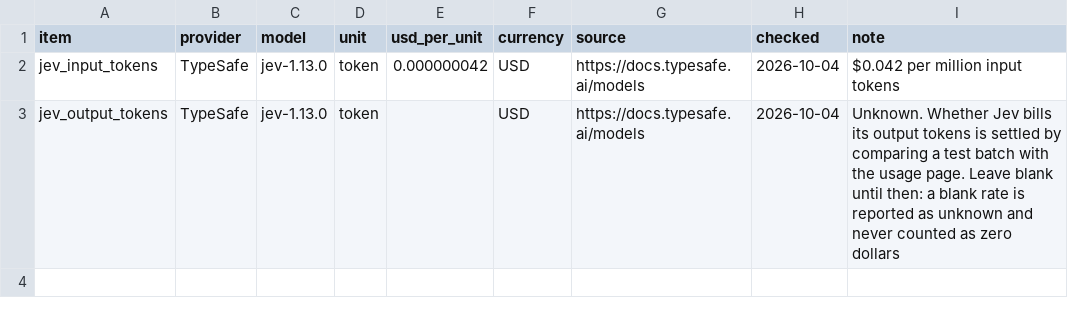
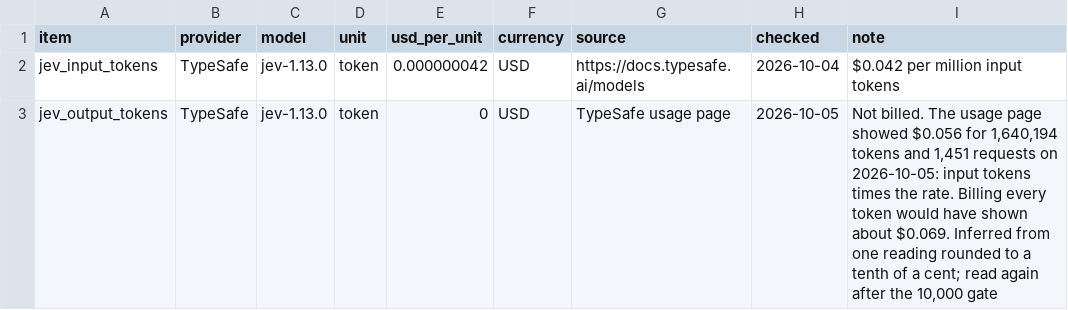
Before and after one commit to travisstephenfraser/spotify-insight-pipeline, a CSV file: cost/rates.csv, drawn as a sheet.

```diff
--- a/cost/rates.csv
+++ b/cost/rates.csv
@@ -2,2 +2,2 @@ item,provider,model,unit,usd_per_unit,currency,source,checked,note
 jev_input_tokens,TypeSafe,jev-1.13.0,token,0.000000042,USD,https://docs.typesafe.ai/models,2026-10-04,$0.042 per million input tokens
-jev_output_tokens,TypeSafe,jev-1.13.0,token,,USD,https://docs.typesafe.ai/models,2026-10-04,Unknown. Whether Jev bills its output tokens is settled by comparing a test batch with the usage page. Leave blank until then: a blank rate is reported as unknown and never counted as zero dollars
+jev_output_tokens,TypeSafe,jev-1.13.0,token,0,USD,TypeSafe usage page,2026-10-05,"Not billed. The usage page showed $0.056 for 1,640,194 tokens and 1,451 requests on 2026-10-05: input tokens times the rate. Billing every token would have shown about $0.069. Inferred from one reading rounded to a tenth of a cent; read again after the 10,000 gate"
```
Also changed, not shown: 20 other files.
